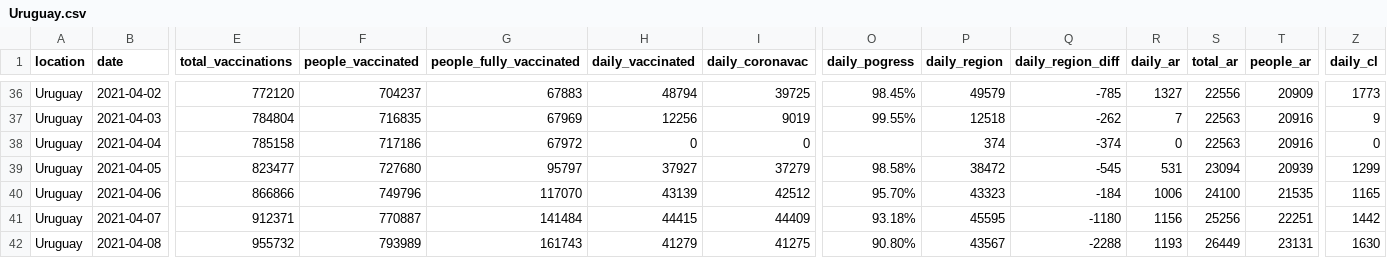
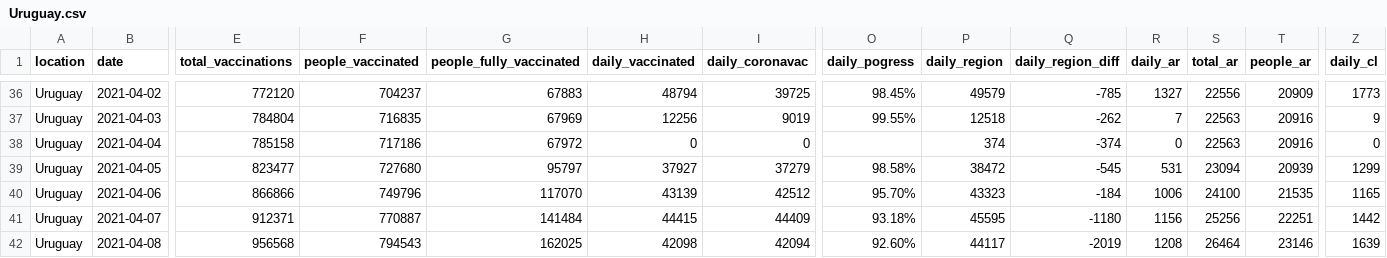
Before and after one commit to 3dgiordano/covid-19-uy-vacc-data, a CSV file: data/Uruguay.csv, drawn as a sheet; only a part is shown, gaps mark what is left out; the diff covers the shown part only; the diff names each change by its address in the sheet, - before the commit and + after, or states it on an @@ line.

```diff
--- a/data/Uruguay.csv
+++ b/data/Uruguay.csv
-E42 (total_vaccinations): 955732
+E42 (total_vaccinations): 956568
-F42 (people_vaccinated): 793989
+F42 (people_vaccinated): 794543
-G42 (people_fully_vaccinated): 161743
+G42 (people_fully_vaccinated): 162025
-H42 (daily_vaccinated): 41279
+H42 (daily_vaccinated): 42098
-I42 (daily_coronavac): 41275
+I42 (daily_coronavac): 42094
-O42 (daily_pogress): 90.80%
+O42 (daily_pogress): 92.60%
-P42 (daily_region): 43567
+P42 (daily_region): 44117
-Q42 (daily_region_diff): -2288
+Q42 (daily_region_diff): -2019
-R42 (daily_ar): 1193
+R42 (daily_ar): 1208
-S42 (total_ar): 26449
+S42 (total_ar): 26464
-T42 (people_ar): 23131
+T42 (people_ar): 23146
-Z42 (daily_cl): 1630
+Z42 (daily_cl): 1639
```
Also changed, not shown: 90 edited cells elsewhere in this file, 42 other files.
